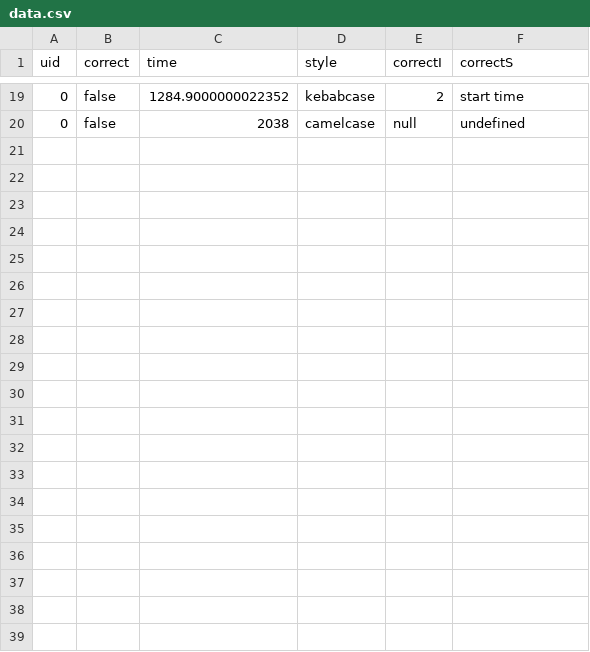
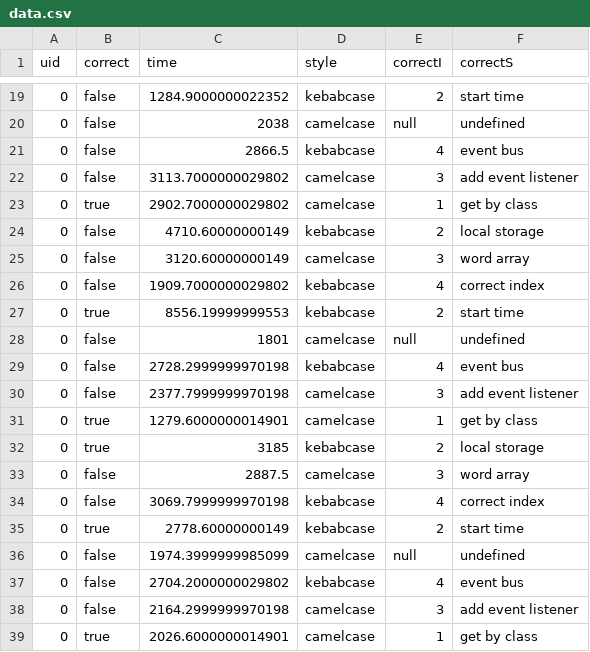
Before and after one commit to abuafi/EaE-Ian-Andrea, a CSV file: Ex2/web_app/public/data.csv, drawn as a sheet; only a part is shown, gaps mark what is left out; the diff covers the shown part only; the diff names each change by its address in the sheet, - before the commit and + after, or states it on an @@ line.

```diff
--- a/Ex2/web_app/public/data.csv
+++ b/Ex2/web_app/public/data.csv
+row 21: 0 | false | 2866.5 | kebabcase | 4 | event bus
+row 22: 0 | false | 3113.7000000029802 | camelcase | 3 | add event listener
+row 23: 0 | true | 2902.7000000029802 | camelcase | 1 | get by class
+row 24: 0 | false | 4710.60000000149 | kebabcase | 2 | local storage
+row 25: 0 | false | 3120.60000000149 | camelcase | 3 | word array
+row 26: 0 | false | 1909.7000000029802 | kebabcase | 4 | correct index
+row 27: 0 | true | 8556.19999999553 | kebabcase | 2 | start time
+row 28: 0 | false | 1801 | camelcase | null | undefined
+row 29: 0 | false | 2728.2999999970198 | kebabcase | 4 | event bus
+row 30: 0 | false | 2377.7999999970198 | camelcase | 3 | add event listener
+row 31: 0 | true | 1279.6000000014901 | camelcase | 1 | get by class
+row 32: 0 | true | 3185 | kebabcase | 2 | local storage
+row 33: 0 | false | 2887.5 | camelcase | 3 | word array
+row 34: 0 | false | 3069.7999999970198 | kebabcase | 4 | correct index
+row 35: 0 | true | 2778.60000000149 | kebabcase | 2 | start time
+row 36: 0 | false | 1974.3999999985099 | camelcase | null | undefined
+row 37: 0 | false | 2704.2000000029802 | kebabcase | 4 | event bus
+row 38: 0 | false | 2164.2999999970198 | camelcase | 3 | add event listener
+row 39: 0 | true | 2026.6000000014901 | camelcase | 1 | get by class
```
Also changed, not shown: 13 added rows elsewhere in this file, Ex2/web_app/public/words.csv, 3 other files.
